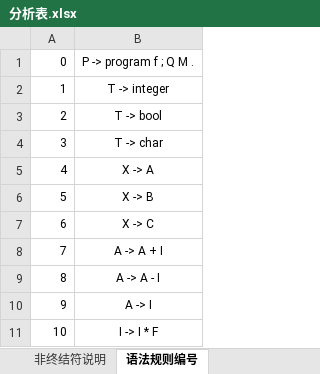
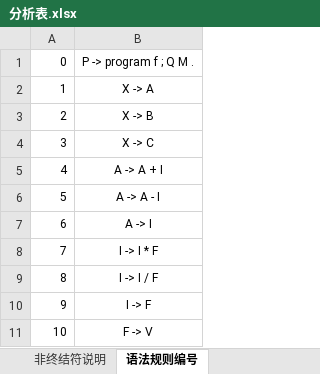
Before and after one commit to JeffreyRuan/nezha, an Excel workbook: final_method/分析表.xlsx, sheet 语法规则编号, drawn as a sheet; only a part is shown; the shorter side is filled out with more unchanged rows; values as stored, in another font and other column widths than the file's, no borders; removed rows and columns are numbered as before the commit, all else as after; the diff covers the shown part only; the diff names each change by its address in the sheet, - before the commit and + after, or states it on an @@ line.

```diff
--- a/final_method/分析表.xlsx (sheet 语法规则编号)
+++ b/final_method/分析表.xlsx (sheet 语法规则编号)
-row 2: 1 | T -> integer
-row 3: 2 | T -> bool
-row 4: 3 | T -> char
@@ column A renumbered between rows 2 and 55 @@
```
Also changed, not shown: 7 added rows, 3 removed rows and 8 edited cells elsewhere in this sheet, sheet LALR(1)分析表, sheet 非终结符说明, 8 other files.
